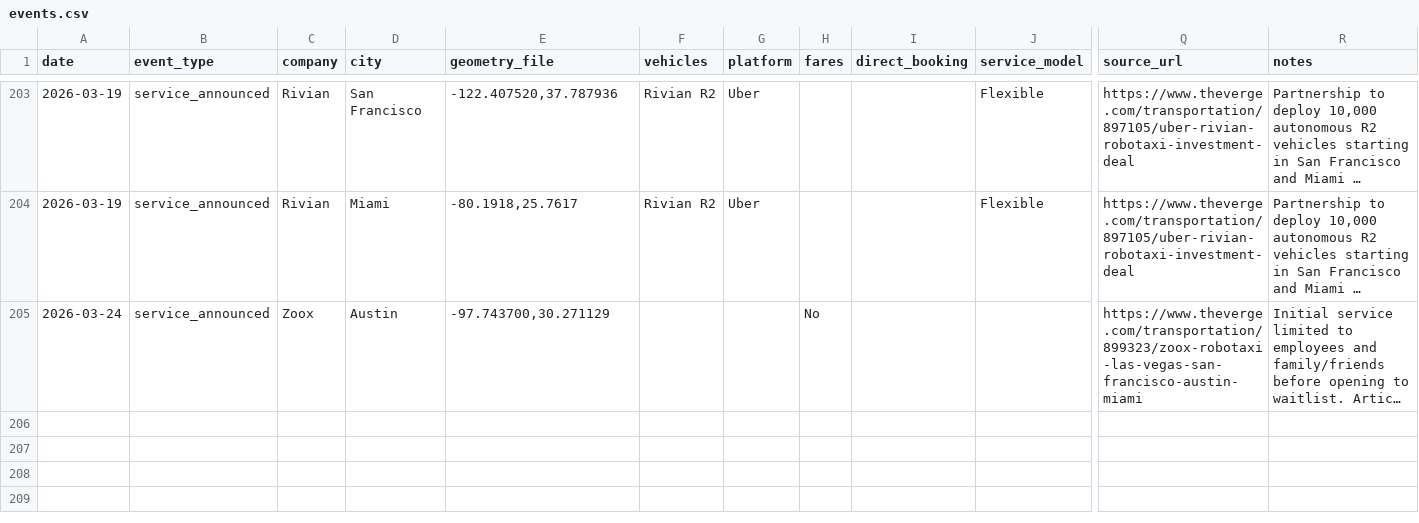
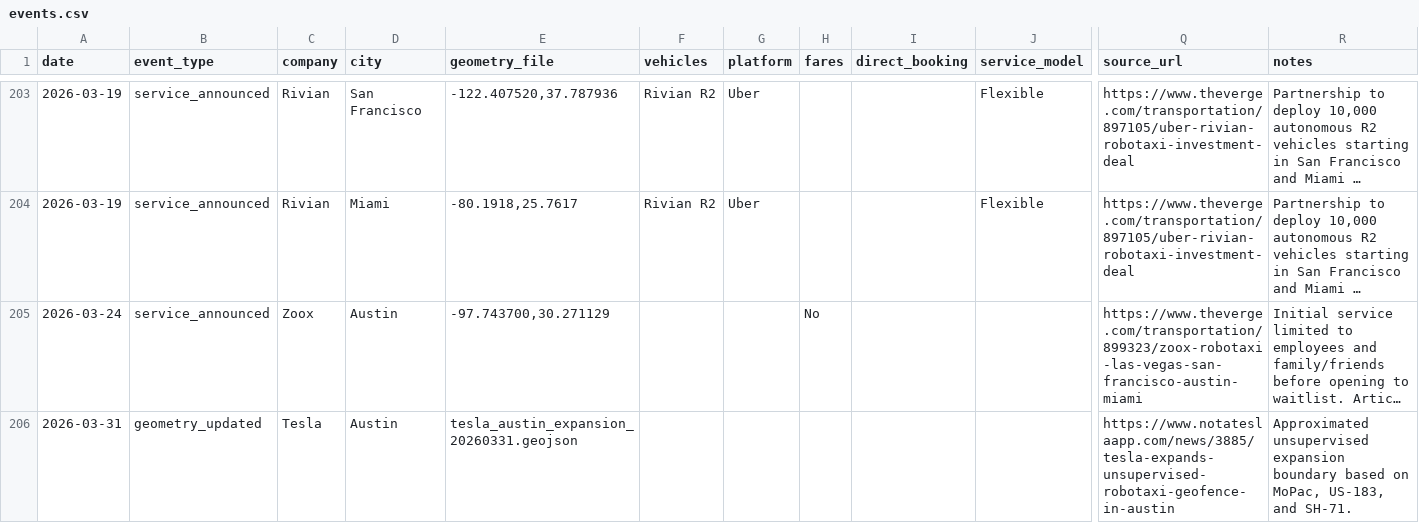
Before and after one commit to renj1ete0/av-map-data, a CSV file: events.csv, drawn as a sheet; only a part is shown, gaps mark what is left out; long unchanged cells end in …; rows hold the shown columns only; the diff names each change by its address in the sheet, - before the commit and + after, or states it on an @@ line.

Commit message:
tesla austin geo update

```diff
--- a/events.csv
+++ b/events.csv
+row 206: 2026-03-31 | geometry_updated | Tesla | Austin | tesla_austin_expansion_20260331.geojson |  |  |  |  |  | https://www.notateslaapp.com/news/3885/tesla-expands-unsupervised-robotaxi-geofence-in-austin | Approximated unsupervised expansion boundary based on MoPac, US-183, and SH-71.
```
Also changed, not shown: 1 other file.
